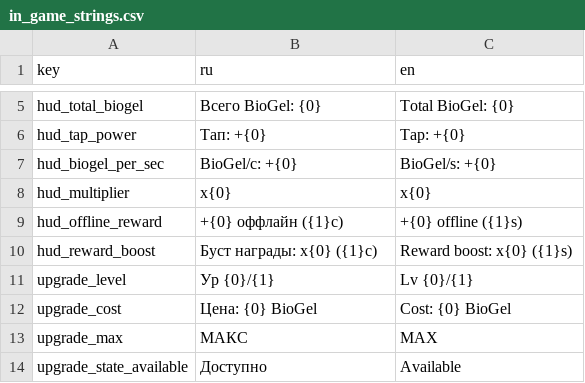
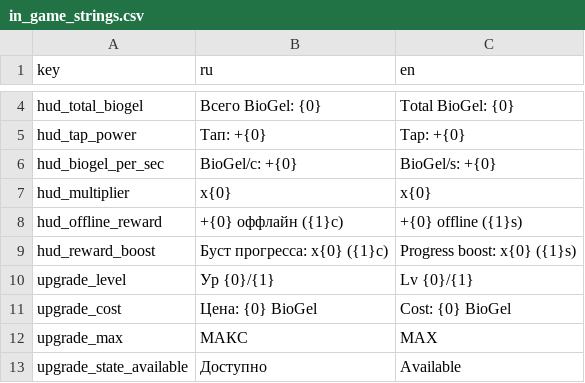
Before and after one commit to DenisRyzhov92/Cursor, a CSV file: UnityIdleClickerKit/Localization/in_game_strings.csv, drawn as a sheet; only a part is shown, gaps mark what is left out; the diff covers the shown part only.

```diff
--- a/UnityIdleClickerKit/Localization/in_game_strings.csv
+++ b/UnityIdleClickerKit/Localization/in_game_strings.csv
@@ -9,3 +8,3 @@ hud_multiplier,"x{0}","x{0}"
 hud_offline_reward,"+{0} оффлайн ({1}с)","+{0} offline ({1}s)"
-hud_reward_boost,"Буст награды: x{0} ({1}с)","Reward boost: x{0} ({1}s)"
+hud_reward_boost,"Буст прогресса: x{0} ({1}с)","Progress boost: x{0} ({1}s)"
 upgrade_level,"Ур {0}/{1}","Lv {0}/{1}"
```
Also changed, not shown: 8 added rows, 9 removed rows and 8 edited cells elsewhere in this file, 18 other files.
